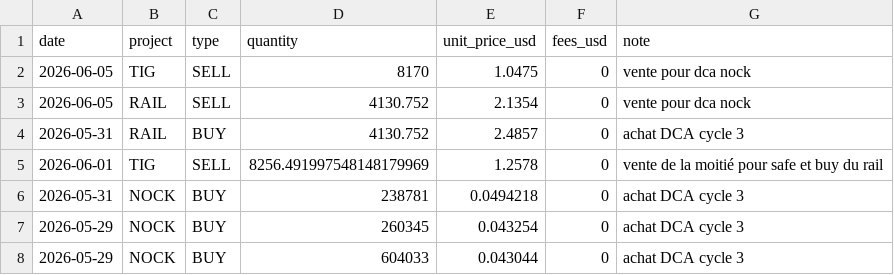
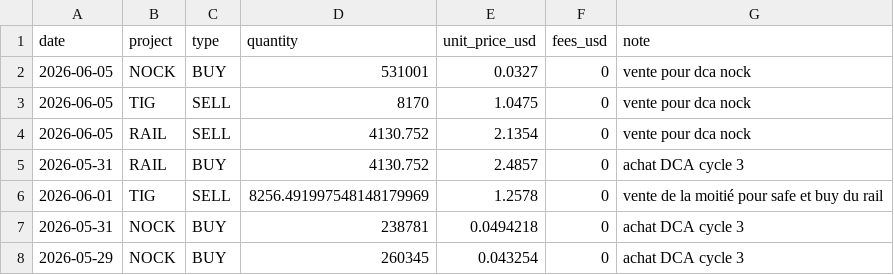
Before and after one commit to bwminingae/portfolio, a CSV file: data_transactions.csv, drawn as a sheet; only a part is shown; the shorter side is filled out with more unchanged rows.

Commit message:
Update data_transactions.csv

```diff
--- a/data_transactions.csv
+++ b/data_transactions.csv
@@ -1,2 +1,3 @@
 date,project,type,quantity,unit_price_usd,fees_usd,note
+2026-06-05,NOCK,BUY,531001,0.0327,0,vente pour dca nock
 2026-06-05,TIG,SELL,8170,1.0475,0,vente pour dca nock
```
